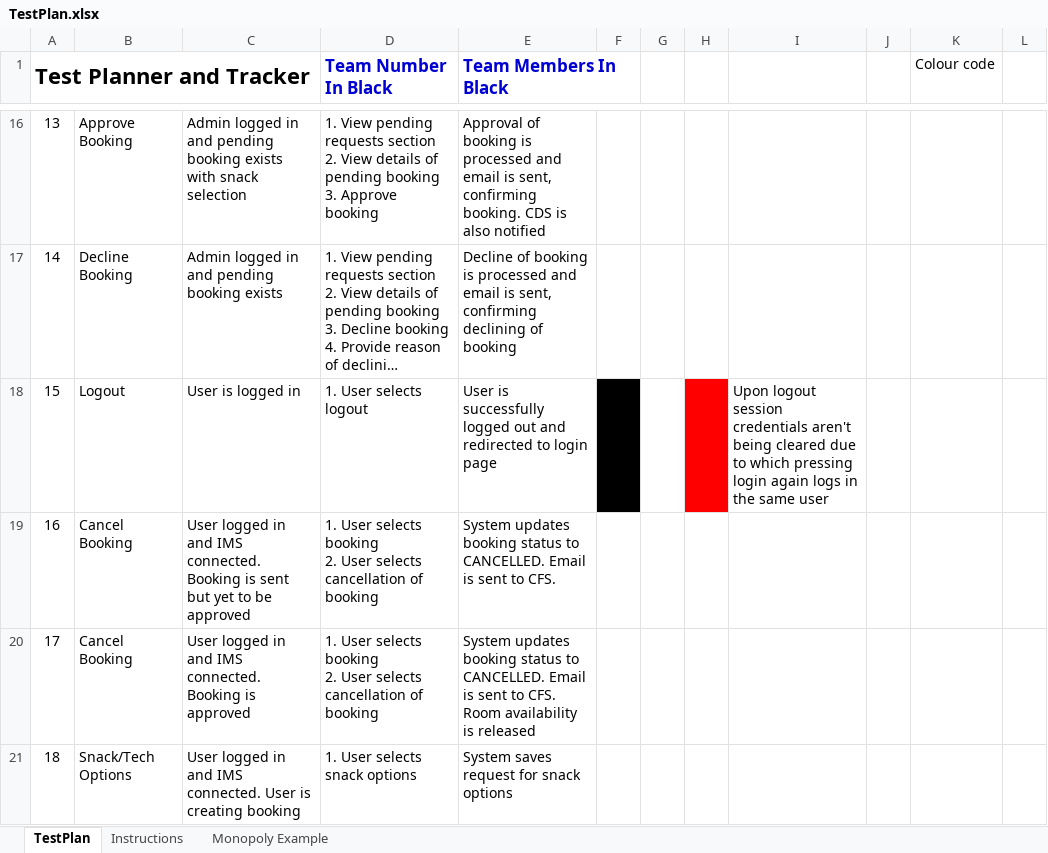
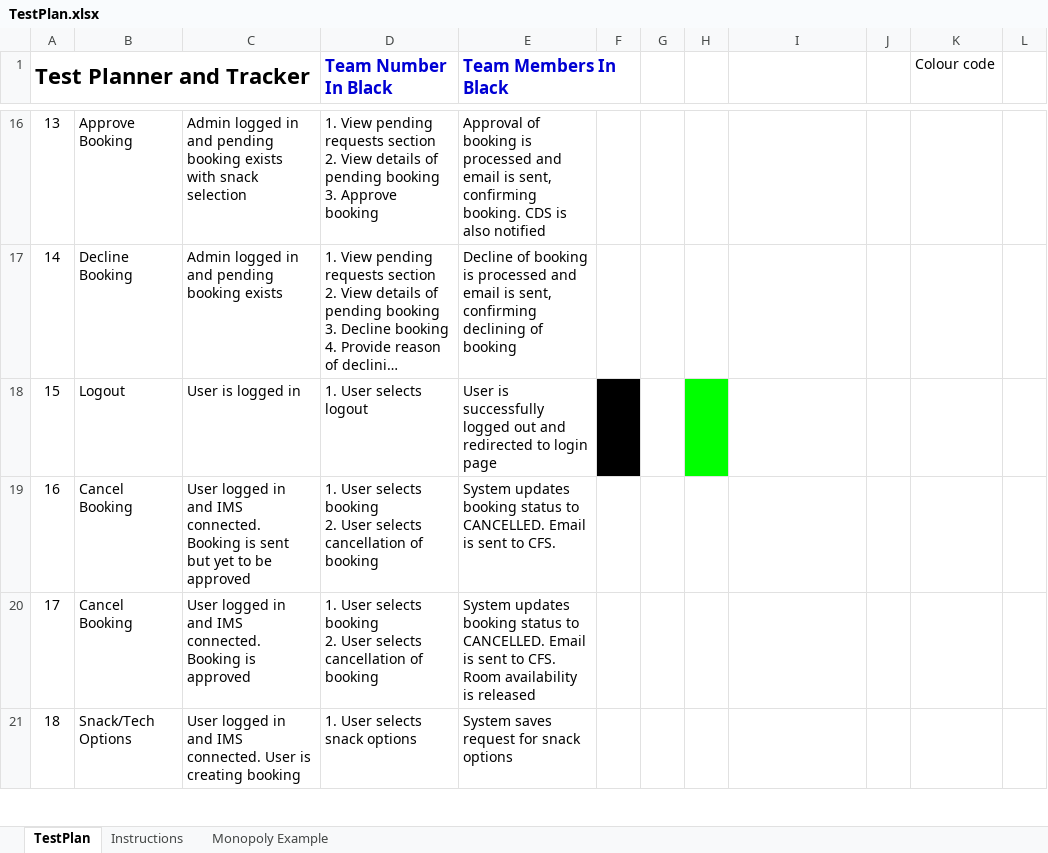
Before and after one commit to No-ONEEEEE/Room_booking_Portal, an Excel workbook: docs/TestPlan.xlsx, sheet TestPlan, drawn as a sheet; only a part is shown, gaps mark what is left out; long unchanged cells end in …; values as stored, in another font and other column widths than the file's, no borders; charts and pictures not drawn; the diff names each change by its address in the sheet, - before the commit and + after, or states it on an @@ line.

Commit message:
Fixed the session not undone issue after logout

```diff
--- a/docs/TestPlan.xlsx (sheet TestPlan)
+++ b/docs/TestPlan.xlsx (sheet TestPlan)
-H18 fill: #FF0000
+H18 fill: #00FF00
-I18: Upon logout session credentials aren't being cleared due to which pressing login again logs in the same user
+I18: (empty)
```
Also changed, not shown: 3 other files.
